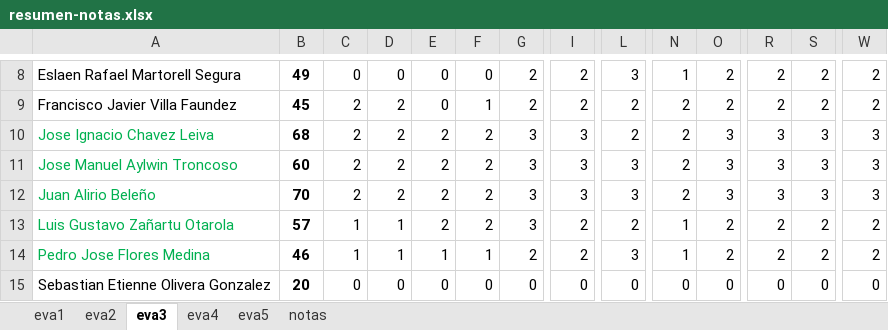
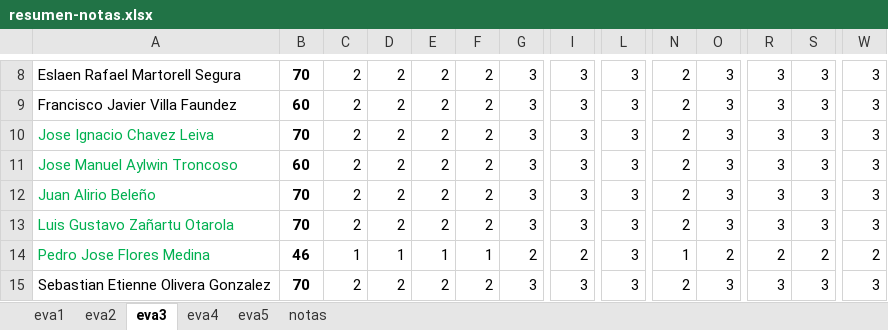
Before and after one commit to cdvelop/secure-programming, an Excel workbook: resumen-notas.xlsx, sheet eva3, drawn as a sheet; only a part is shown, gaps mark what is left out; values as stored, in another font and other column widths than the file's, no borders; charts and pictures not drawn; removed rows and columns are numbered as before the commit, all else as after; rows hold the shown columns only; the diff covers the shown part only; the diff names each change by its address in the sheet, - before the commit and + after, or states it on an @@ line.

```diff
--- a/resumen-notas.xlsx (sheet eva3)
+++ b/resumen-notas.xlsx (sheet eva3)
-B8: 49
+B8: 70
-C8: 0
+C8: 2
-D8: 0
+D8: 2
-E8:E9: 0
+E8:E9: 2
-F8: 0
+F8: 2
-G8:G9: 2
+G8:G9: 3
-I8:I9: 2
+I8:I9: 3
-N8: 1
+N8: 2
-O8:O9: 2
+O8:O9: 3
-R8:R9: 2
+R8:R9: 3
-S8:S9: 2
+S8:S9: 3
-W8:W9: 2
+W8:W9: 3
-B9: 45
+B9: 60
-F9: 1
+F9: 2
-L9:L10: 2
+L9:L10: 3
-B10: 68
+B10: 70
-B13: 57
+B13: 70
-C13: 1
+C13: 2
-D13: 1
+D13: 2
-I13: 2
+I13: 3
-L13: 2
+L13: 3
-N13: 1
+N13: 2
-O13: 2
+O13: 3
-R13: 2
+R13: 3
-S13: 2
+S13: 3
-W13: 2
+W13: 3
-row 15: Sebastian Etienne Olivera Gonzalez | 20 | 0 | 0 | 0 | 0 | 0 | 0 | 0 | 0 | 0 | 0 | 0 | 0
+row 15: Sebastian Etienne Olivera Gonzalez | 70 | 2 | 2 | 2 | 2 | 3 | 3 | 3 | 2 | 3 | 3 | 3 | 3
```
Also changed, not shown: 45 edited cells and cell formats elsewhere in this sheet, sheet eva4, sheet eva2, sheet eva5, sheet notas.
